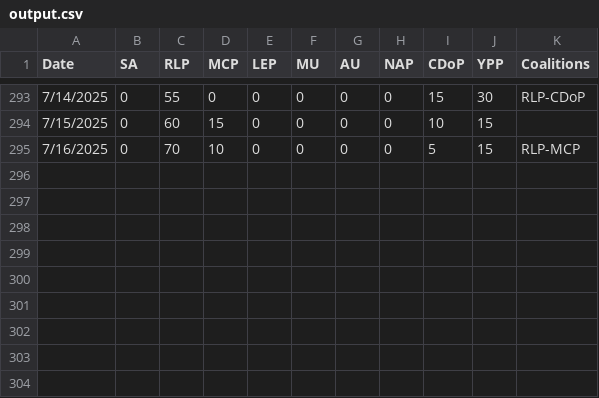
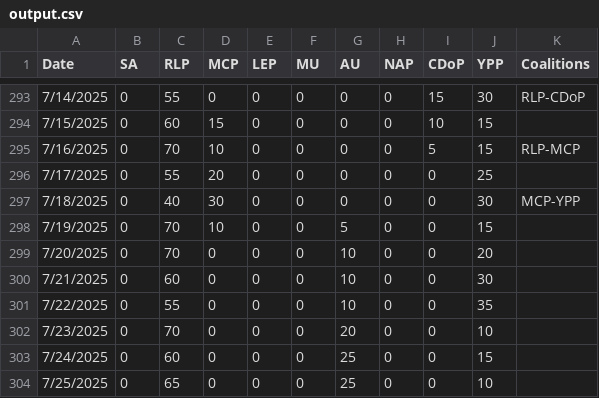
Before and after one commit to NightlyTwo58/Docs-to-CSV-Converter-Transform, a CSV file: docs/output.csv, drawn as a sheet; only a part is shown, gaps mark what is left out; the diff names each change by its address in the sheet, - before the commit and + after, or states it on an @@ line.

Commit message:
Update Data

```diff
--- a/docs/output.csv
+++ b/docs/output.csv
+row 296: 7/17/2025 | 0 | 55 | 20 | 0 | 0 | 0 | 0 | 0 | 25
+row 297: 7/18/2025 | 0 | 40 | 30 | 0 | 0 | 0 | 0 | 0 | 30 | MCP-YPP
+row 298: 7/19/2025 | 0 | 70 | 10 | 0 | 0 | 5 | 0 | 0 | 15
+row 299: 7/20/2025 | 0 | 70 | 0 | 0 | 0 | 10 | 0 | 0 | 20
+row 300: 7/21/2025 | 0 | 60 | 0 | 0 | 0 | 10 | 0 | 0 | 30
+row 301: 7/22/2025 | 0 | 55 | 0 | 0 | 0 | 10 | 0 | 0 | 35
+row 302: 7/23/2025 | 0 | 70 | 0 | 0 | 0 | 20 | 0 | 0 | 10
+row 303: 7/24/2025 | 0 | 60 | 0 | 0 | 0 | 25 | 0 | 0 | 15
+row 304: 7/25/2025 | 0 | 65 | 0 | 0 | 0 | 25 | 0 | 0 | 10
```
